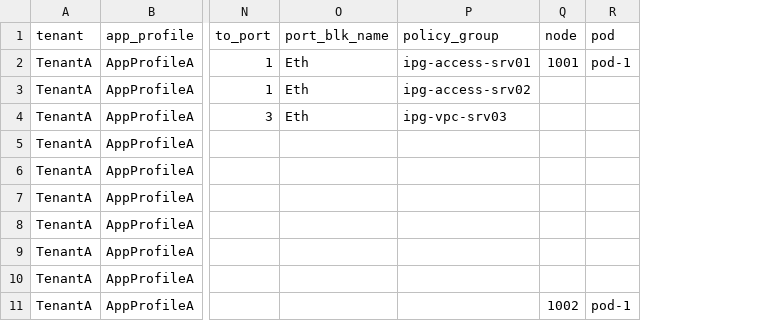
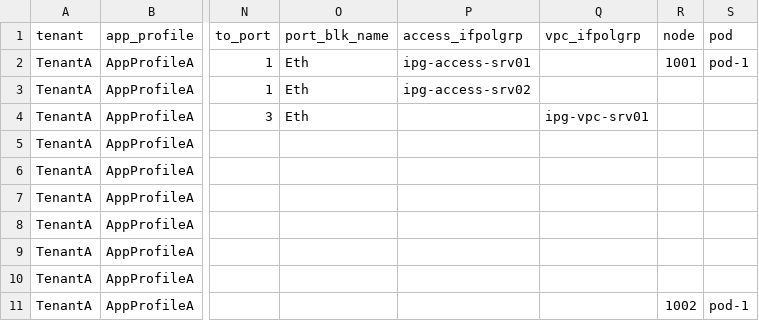
Before and after one commit to singhbk4/ACI-Ansible, a CSV file: 8_aep_to_epg.csv, drawn as a sheet; only a part is shown, gaps mark what is left out; the diff names each change by its address in the sheet, - before the commit and + after, or states it on an @@ line.

```diff
--- a/8_aep_to_epg.csv
+++ b/8_aep_to_epg.csv
+column Q (vpc_ifpolgrp), row 4: ipg-vpc-srv01
-P1: policy_group
+P1: access_ifpolgrp
-P4 (access_ifpolgrp): ipg-vpc-srv03
+P4 (access_ifpolgrp): (empty)
```
Also changed, not shown: 4 other files.
